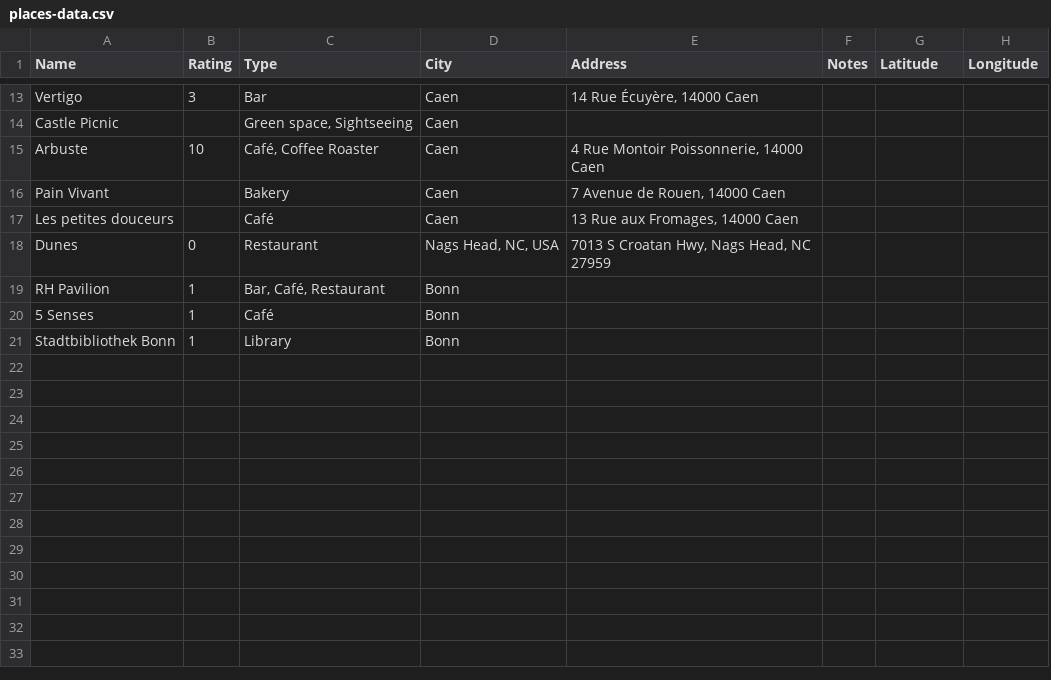
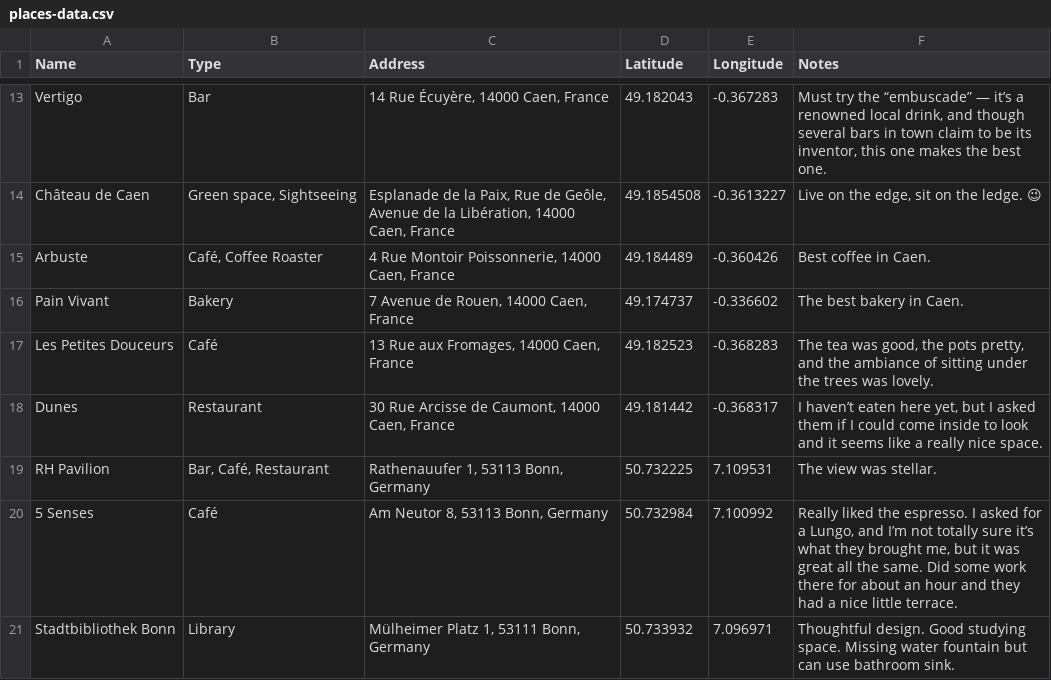
Before and after one commit to JamesMitofsky/reading-data-visualizer, a CSV file: public/places-data.csv, drawn as a sheet; only a part is shown, gaps mark what is left out; removed rows and columns are numbered as before the commit, all else as after; the diff covers the shown part only; the diff names each change by its address in the sheet, - before the commit and + after, or states it on an @@ line.

Commit message:
MVP map with all correct addresses

```diff
--- a/public/places-data.csv
+++ b/public/places-data.csv
-column B (Rating), row 13: 3; row 15: 10; rows 18-21: 0 | 1 | 1 | 1
-column D (City), row 13: Caen; rows 15-16: Caen | Caen; rows 18-21: Nags Head, NC, USA | Bonn | Bonn | Bonn
-column F (Notes), empty
+column F (Notes), row 13: Must try the “embuscade” — it’s a renowned local drink, and though several bars in town claim to be its inventor, this one makes the best one.; rows 15-16: Best coffee in Caen. | The best bakery in Caen.; rows 18-21: I haven’t eaten here yet, but I asked them if I could come inside to look and it seems like a really nice space. | The view was stellar. | Really liked the espresso. I asked for a Lungo, and I’m not totally sure it’s what they brought me, but it was great all the same. Did some work there for about an hour and they had a nice little terrace. | Thoughtful design. Good studying space. Missing water fountain but can use bathroom sink.
-C13 (Address): 14 Rue Écuyère, 14000 Caen
+C13 (Address): 14 Rue Écuyère, 14000 Caen, France
-D13 (Latitude): (empty)
+D13 (Latitude): 49.182043
-E13 (Longitude): (empty)
+E13 (Longitude): -0.367283
-row 14: Castle Picnic |  | Green space, Sightseeing | Caen
+row 14: Château de Caen | Green space, Sightseeing | Esplanade de la Paix, Rue de Geôle, Avenue de la Libération, 14000 Caen, France | 49.1854508 | -0.3613227 | Live on the edge, sit on the ledge. 😉
-C15 (Address): 4 Rue Montoir Poissonnerie, 14000 Caen
+C15 (Address): 4 Rue Montoir Poissonnerie, 14000 Caen, France
-D15 (Latitude): (empty)
+D15 (Latitude): 49.184489
-E15 (Longitude): (empty)
+E15 (Longitude): -0.360426
-C16 (Address): 7 Avenue de Rouen, 14000 Caen
+C16 (Address): 7 Avenue de Rouen, 14000 Caen, France
-D16 (Latitude): (empty)
+D16 (Latitude): 49.174737
-E16 (Longitude): (empty)
+E16 (Longitude): -0.336602
-row 17: Les petites douceurs |  | Café | Caen | 13 Rue aux Fromages, 14000 Caen
+row 17: Les Petites Douceurs | Café | 13 Rue aux Fromages, 14000 Caen, France | 49.182523 | -0.368283 | The tea was good, the pots pretty, and the ambiance of sitting under the trees was lovely.
-C18 (Address): 7013 S Croatan Hwy, Nags Head, NC 27959
+C18 (Address): 30 Rue Arcisse de Caumont, 14000 Caen, France
-D18 (Latitude): (empty)
+D18 (Latitude): 49.181442
-E18 (Longitude): (empty)
+E18 (Longitude): -0.368317
-C19 (Address): (empty)
+C19 (Address): Rathenauufer 1, 53113 Bonn, Germany
-D19 (Latitude): (empty)
+D19 (Latitude): 50.732225
-E19 (Longitude): (empty)
+E19 (Longitude): 7.109531
-C20 (Address): (empty)
+C20 (Address): Am Neutor 8, 53113 Bonn, Germany
-D20 (Latitude): (empty)
+D20 (Latitude): 50.732984
-E20 (Longitude): (empty)
+E20 (Longitude): 7.100992
-C21 (Address): (empty)
+C21 (Address): Mülheimer Platz 1, 53111 Bonn, Germany
-D21 (Latitude): (empty)
+D21 (Latitude): 50.733932
-E21 (Longitude): (empty)
+E21 (Longitude): 7.096971
```
Also changed, not shown: 5 added rows, 5 removed rows and 18 edited cells elsewhere in this file, 3 other files.
